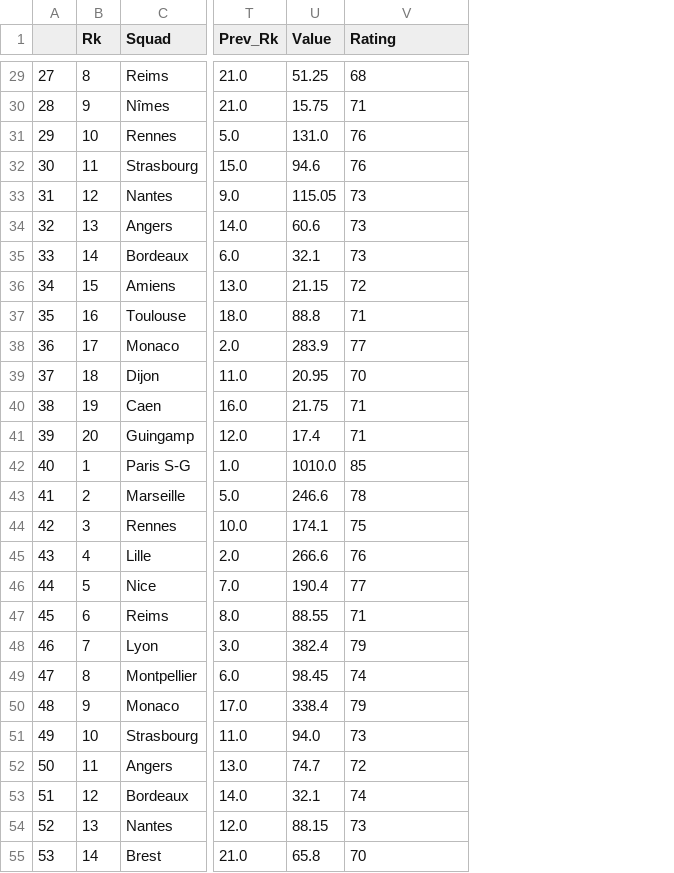
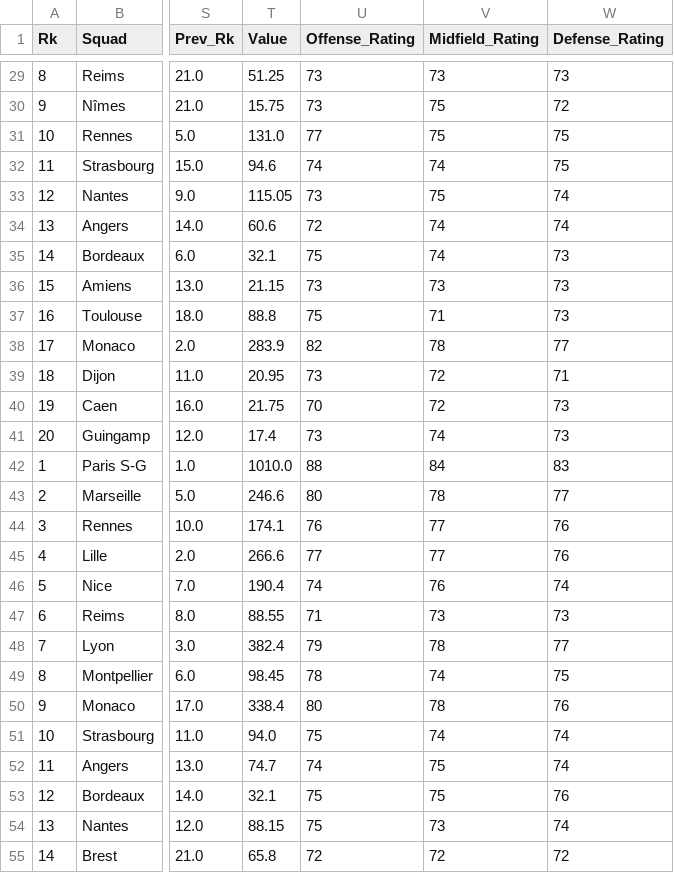
Before and after one commit to gerardolujanhdz/PersonalProjects, a CSV file: Personal Programming Projects/Python/Data Science/ML Soccer Match Prediction/Datasets/l1_final.csv, drawn as a sheet; only a part is shown, gaps mark what is left out; removed rows and columns are numbered as before the commit, all else as after; the diff covers the shown part only; the diff names each change by its address in the sheet, - before the commit and + after, or states it on an @@ line.

```diff
--- a/Personal Programming Projects/Python/Data Science/ML Soccer Match Prediction/Datasets/l1_final.csv
+++ b/Personal Programming Projects/Python/Data Science/ML Soccer Match Prediction/Datasets/l1_final.csv
-column A, rows 29-55: 27 | 28 | 29 | 30 | 31 | 32 | 33 | 34 | 35 | 36 | 37 | 38 | 39 | 40 | 41 | 42 | 43 | 44 | 45 | 46 | 47 | 48 | 49 | 50 | 51 | 52 | 53
+column U (Offense_Rating), rows 29-55: 73 | 73 | 77 | 74 | 73 | 72 | 75 | 73 | 75 | 82 | 73 | 70 | 73 | 88 | 80 | 76 | 77 | 74 | 71 | 79 | 78 | 80 | 75 | 74 | 75 | 75 | 72
+column W (Defense_Rating), rows 29-55: 73 | 72 | 75 | 75 | 74 | 74 | 73 | 73 | 73 | 77 | 71 | 73 | 73 | 83 | 77 | 76 | 76 | 74 | 73 | 77 | 75 | 76 | 74 | 74 | 76 | 74 | 72
-V1: Rating
+V1: Midfield_Rating
-V29 (Midfield_Rating): 68
+V29 (Midfield_Rating): 73
-V30 (Midfield_Rating): 71
+V30 (Midfield_Rating): 75
-V31 (Midfield_Rating): 76
+V31 (Midfield_Rating): 75
-V32 (Midfield_Rating): 76
+V32 (Midfield_Rating): 74
-V33 (Midfield_Rating): 73
+V33 (Midfield_Rating): 75
-V34:V35 (Midfield_Rating): 73
+V34:V35 (Midfield_Rating): 74
-V36 (Midfield_Rating): 72
+V36 (Midfield_Rating): 73
-V38 (Midfield_Rating): 77
+V38 (Midfield_Rating): 78
-V39 (Midfield_Rating): 70
+V39 (Midfield_Rating): 72
-V40 (Midfield_Rating): 71
+V40 (Midfield_Rating): 72
-V41 (Midfield_Rating): 71
+V41 (Midfield_Rating): 74
-V42 (Midfield_Rating): 85
+V42 (Midfield_Rating): 84
-V44 (Midfield_Rating): 75
+V44 (Midfield_Rating): 77
-V45 (Midfield_Rating): 76
+V45 (Midfield_Rating): 77
-V46 (Midfield_Rating): 77
+V46 (Midfield_Rating): 76
-V47 (Midfield_Rating): 71
+V47 (Midfield_Rating): 73
-V48 (Midfield_Rating): 79
+V48 (Midfield_Rating): 78
-V50 (Midfield_Rating): 79
+V50 (Midfield_Rating): 78
-V51 (Midfield_Rating): 73
+V51 (Midfield_Rating): 74
-V52 (Midfield_Rating): 72
+V52 (Midfield_Rating): 75
-V53 (Midfield_Rating): 74
+V53 (Midfield_Rating): 75
-V55 (Midfield_Rating): 70
+V55 (Midfield_Rating): 72
```
Also changed, not shown: 61 edited cells elsewhere in this file.
